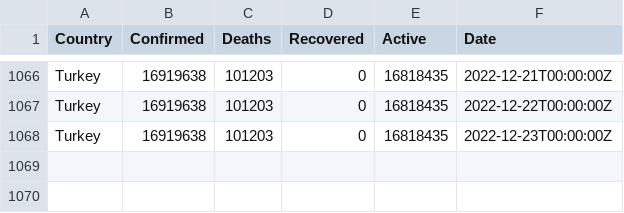
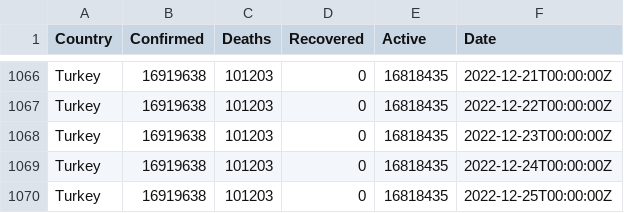
Before and after one commit to ocakhasan/fetch_covid_daily, a CSV file: turkey_covid.csv, drawn as a sheet; only a part is shown, gaps mark what is left out.

```diff
--- a/turkey_covid.csv
+++ b/turkey_covid.csv
@@ -1068 +1068,3 @@ Turkey,16919638,101203,0,16818435,2022-12-22T00:00:00Z
 Turkey,16919638,101203,0,16818435,2022-12-23T00:00:00Z
+Turkey,16919638,101203,0,16818435,2022-12-24T00:00:00Z
+Turkey,16919638,101203,0,16818435,2022-12-25T00:00:00Z
```
